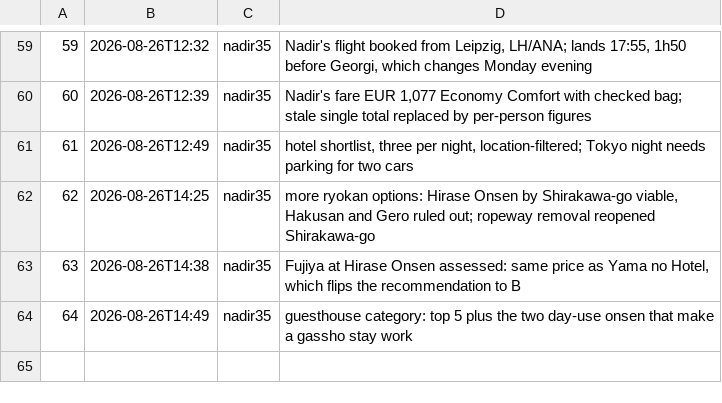
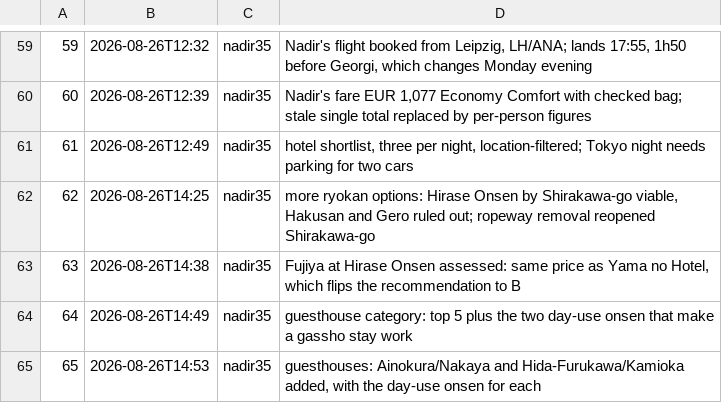
Before and after one commit to georgelit/japan-trip, a TSV file: v/versions.tsv, drawn as a sheet; only a part is shown, gaps mark what is left out; the diff names each change by its address in the sheet, - before the commit and + after, or states it on an @@ line.

Commit message:
v65: guesthouses: Ainokura/Nakaya and Hida-Furukawa/Kamioka added, with the day-use onsen for each

```diff
--- a/v/versions.tsv
+++ b/v/versions.tsv
+row 65: 65 | 2026-08-26T14:53 | nadir35 | guesthouses: Ainokura/Nakaya and Hida-Furukawa/Kamioka added, with the day-use onsen for each
```
Also changed, not shown: 4 other files.
